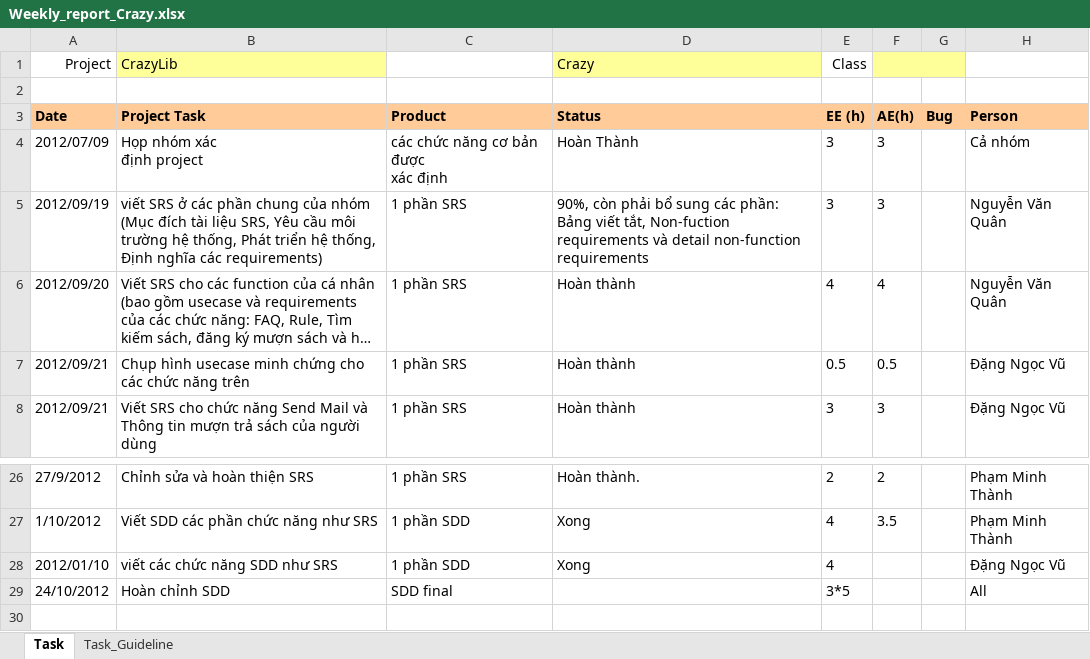
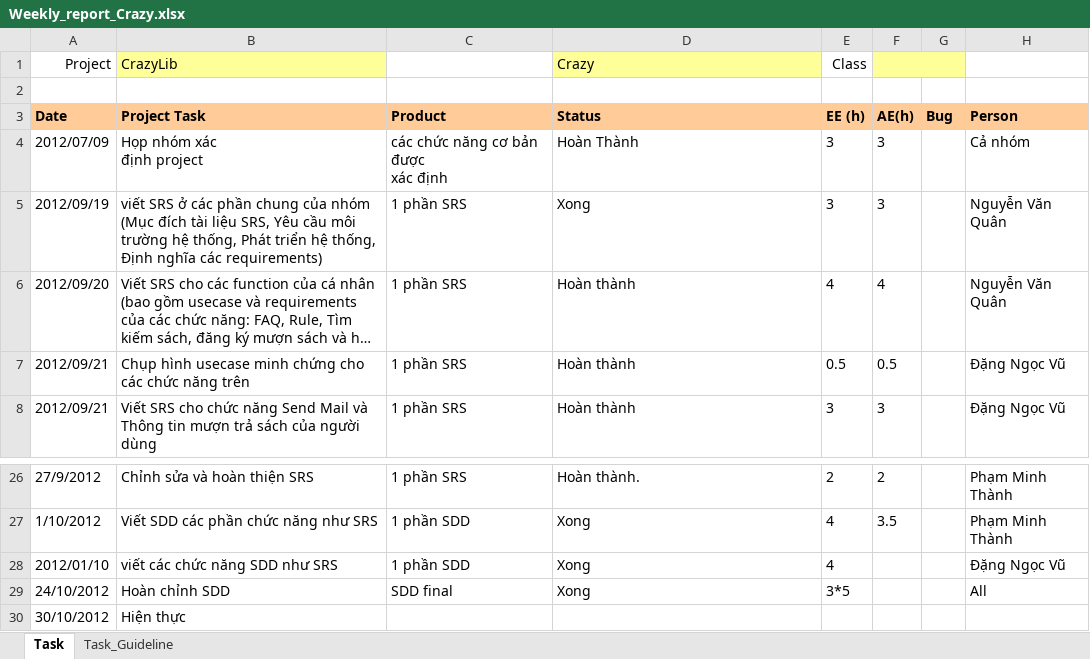
Before and after one commit to kudo108/crazylib, an Excel workbook: BaoCaoNhom/Weekly_report_Crazy.xlsx, sheet Task, drawn as a sheet; only a part is shown, gaps mark what is left out; long unchanged cells end in …; values as stored, in another font and other column widths than the file's, no borders; the diff names each change by its address in the sheet, - before the commit and + after, or states it on an @@ line.

```diff
--- a/BaoCaoNhom/Weekly_report_Crazy.xlsx (sheet Task)
+++ b/BaoCaoNhom/Weekly_report_Crazy.xlsx (sheet Task)
-D5 (Status): 90%, còn phải bổ sung các phần: Bảng viết tắt, Non-fuction requirements và detail non-function requirements
+D5 (Status): Xong
-D29 (Status): (empty)
+D29 (Status): Xong
+row 30: 30/10/2012 | Hiện thực
```
Also changed, not shown: BaoCaoCaNhan/Weekly_Report_Son.xlsx, BaoCaoCaNhan/Weekly_Report_Thanh.xlsx, 6 other files.
